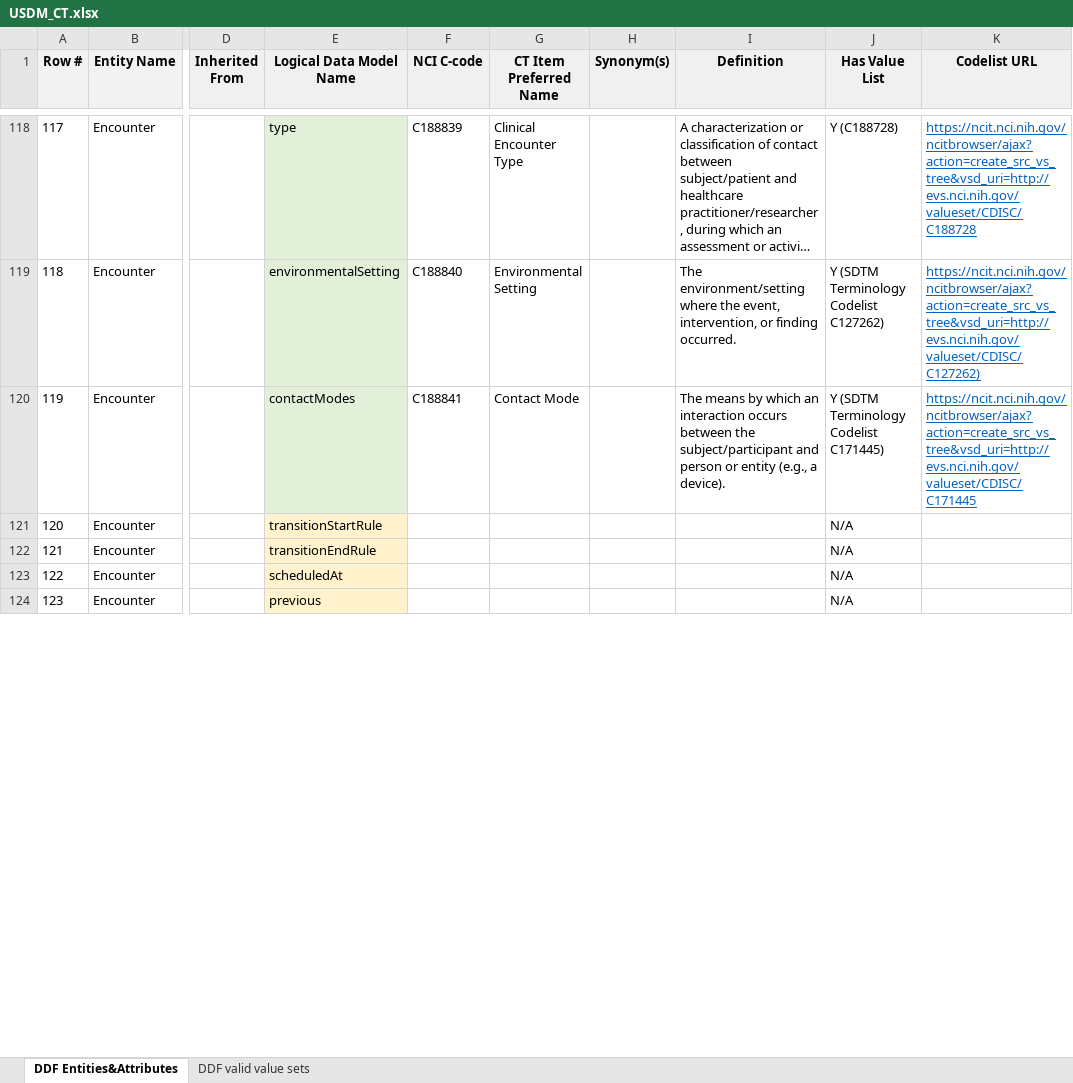
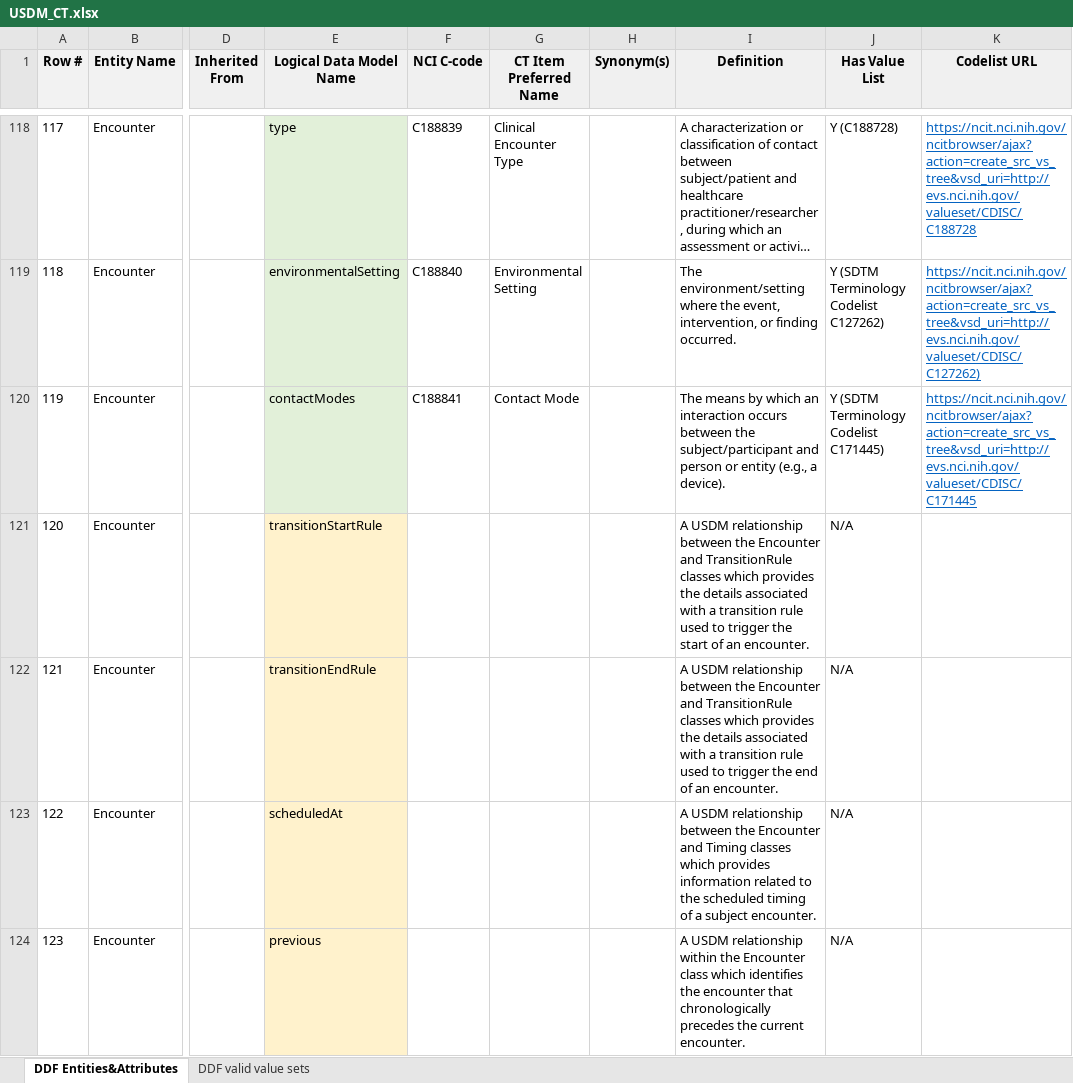
Before and after one commit to cdisc-org/DDF-RA, an Excel workbook: Deliverables/CT/USDM_CT.xlsx, sheet DDF Entities&Attributes, drawn as a sheet; only a part is shown, gaps mark what is left out; long unchanged cells end in …; values as stored, in another font and other column widths than the file's, no borders; conditional formats not drawn; the diff covers the shown part only; the diff names each change by its address in the sheet, - before the commit and + after, or states it on an @@ line.

Commit message:
Update USDM_CT.xlsx

```diff
--- a/Deliverables/CT/USDM_CT.xlsx (sheet DDF Entities&Attributes)
+++ b/Deliverables/CT/USDM_CT.xlsx (sheet DDF Entities&Attributes)
-I121 (Definition): (empty)
+I121 (Definition): A USDM relationship between the Encounter and TransitionRule classes which provides the details associated with a transition rule used to trigger the start of an encounter.
-I122 (Definition): (empty)
+I122 (Definition): A USDM relationship between the Encounter and TransitionRule classes which provides the details associated with a transition rule used to trigger the end of an encounter.
-I123 (Definition): (empty)
+I123 (Definition): A USDM relationship between the Encounter and Timing classes which provides information related to the scheduled timing of a subject encounter.
-I124 (Definition): (empty)
+I124 (Definition): A USDM relationship within the Encounter class which identifies the encounter that chronologically precedes the current encounter.
```
Also changed, not shown: 110 edited cells elsewhere in this sheet.
